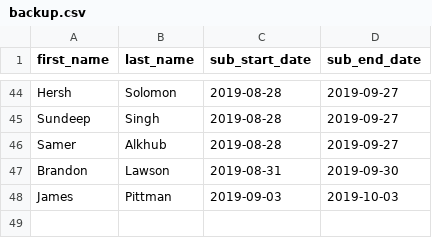
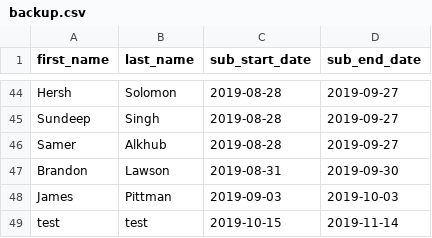
Before and after one commit to kjrohr/ccg2_subscriptions, a CSV file: output/backup.csv, drawn as a sheet; only a part is shown, gaps mark what is left out.

```diff
--- a/output/backup.csv
+++ b/output/backup.csv
@@ -48 +48,2 @@ Brandon,Lawson,2019-08-31,2019-09-30
 James,Pittman,2019-09-03,2019-10-03
+test,test,2019-10-15,2019-11-14
```
Also changed, not shown: 1 other file.
